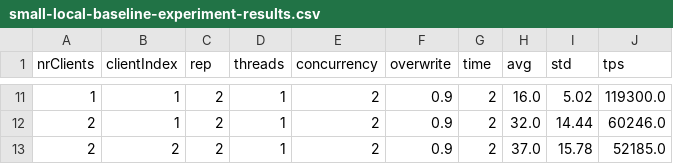
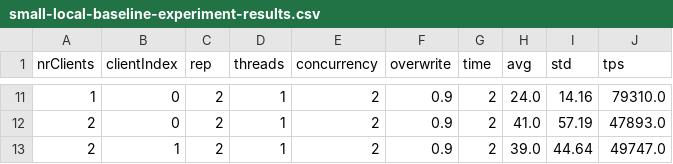
Before and after one commit to NorfairKing/asl, a CSV file: results/small-local-baseline-experiment-results.csv, drawn as a sheet; only a part is shown, gaps mark what is left out; the diff covers the shown part only.

```diff
--- a/results/small-local-baseline-experiment-results.csv
+++ b/results/small-local-baseline-experiment-results.csv
@@ -11,3 +11,3 @@ nrClients,clientIndex,rep,threads,concurrency,overwrite,time,avg,std,tps
-1,1,2,1,2,0.9,2,16.0,5.02,119300.0
-2,1,2,1,2,0.9,2,32.0,14.44,60246.0
-2,2,2,1,2,0.9,2,37.0,15.78,52185.0
+1,0,2,1,2,0.9,2,24.0,14.16,79310.0
+2,0,2,1,2,0.9,2,41.0,57.19,47893.0
+2,1,2,1,2,0.9,2,39.0,44.64,49747.0
```
Also changed, not shown: 34 edited cells elsewhere in this file, 38 other files.
